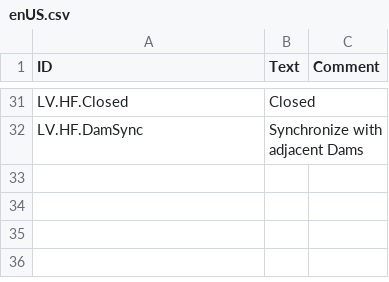
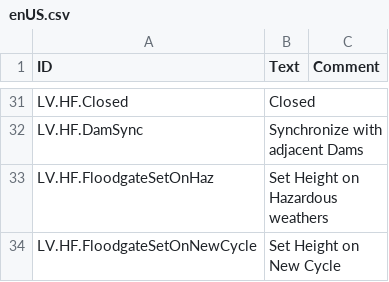
Before and after one commit to datvm/TimberbornMods, a CSV file: ScientificProjects/HydroFormaProjects/Localizations/enUS.csv, drawn as a sheet; only a part is shown, gaps mark what is left out; the diff names each change by its address in the sheet, - before the commit and + after, or states it on an @@ line.

```diff
--- a/ScientificProjects/HydroFormaProjects/Localizations/enUS.csv
+++ b/ScientificProjects/HydroFormaProjects/Localizations/enUS.csv
+row 33: LV.HF.FloodgateSetOnHaz | Set Height on Hazardous weathers
+row 34: LV.HF.FloodgateSetOnNewCycle | Set Height on New Cycle
```
Also changed, not shown: 15 other files.
